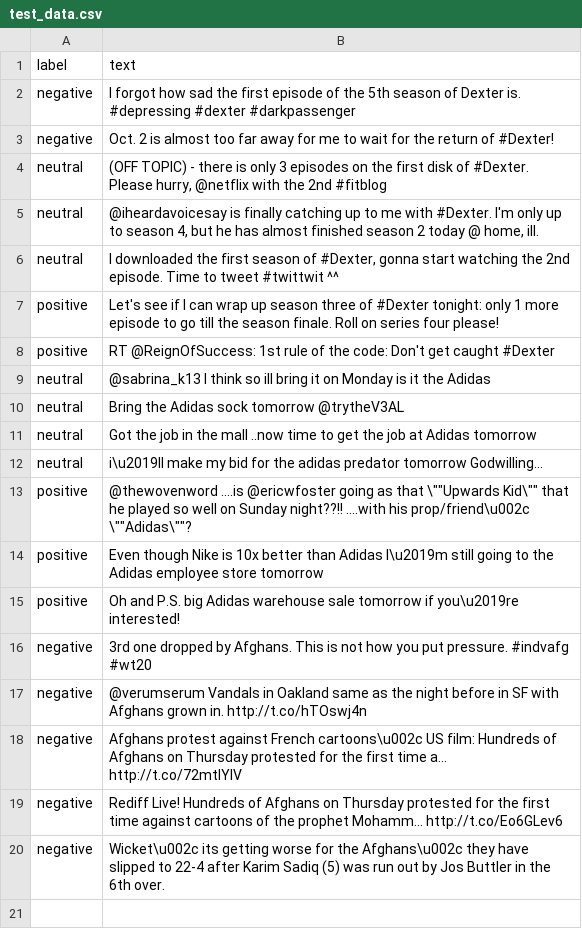
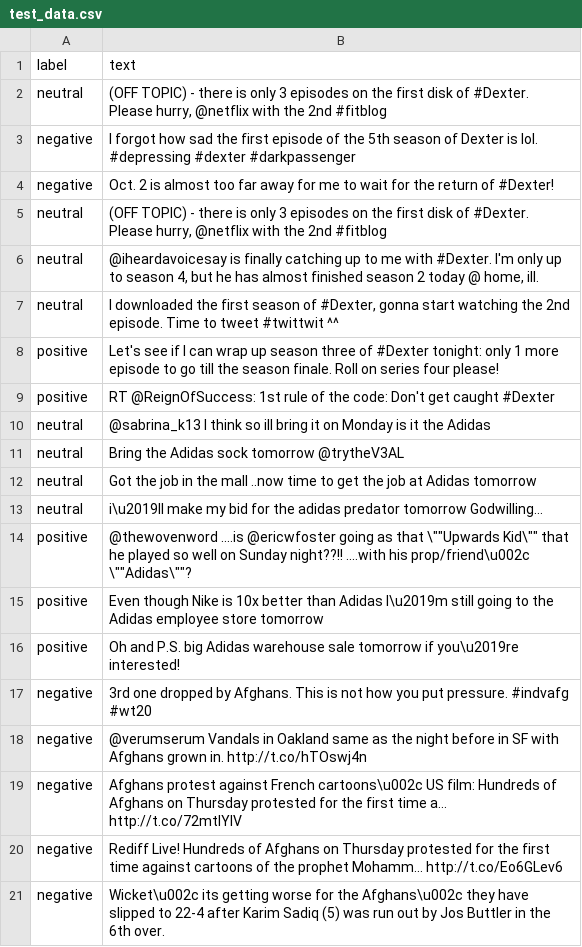
Before and after one commit to ikrizanic/Sentiment-Analysis-on-Twitter, a CSV file: data/test_data.csv, drawn as a sheet.

```diff
--- a/data/test_data.csv
+++ b/data/test_data.csv
@@ -1,3 +1,4 @@
 "label"	"text"
-"negative"	"I forgot how sad the first episode of the 5th season of Dexter is. #depressing #dexter #darkpassenger"
+"neutral"	"(OFF TOPIC) - there is only 3 episodes on the first disk of #Dexter. Please hurry, @netflix with the 2nd #fitblog"
+"negative"	"I forgot how sad the first episode of the 5th season of Dexter is lol. #depressing #dexter #darkpassenger"
 "negative"	"Oct. 2 is almost too far away for me to wait for the return of #Dexter!"
```
Also changed, not shown: 21 other files.
